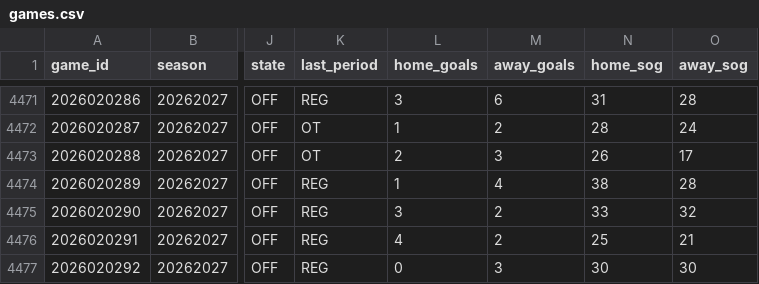
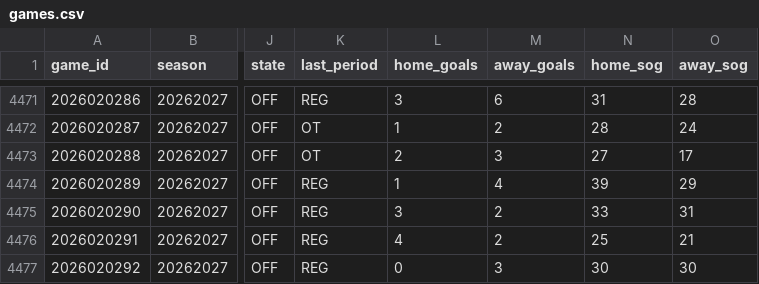
Before and after one commit to jeffreymschuh-collab/nhl-model, a CSV file: data/games.csv, drawn as a sheet; only a part is shown, gaps mark what is left out; the diff names each change by its address in the sheet, - before the commit and + after, or states it on an @@ line.

```diff
--- a/data/games.csv
+++ b/data/games.csv
-N4473 (home_sog): 26
+N4473 (home_sog): 27
-N4474 (home_sog): 38
+N4474 (home_sog): 39
-O4474 (away_sog): 28
+O4474 (away_sog): 29
-O4475 (away_sog): 32
+O4475 (away_sog): 31
```
Also changed, not shown: results/picks_log.csv, results/reads_log.csv, 11 other files.
